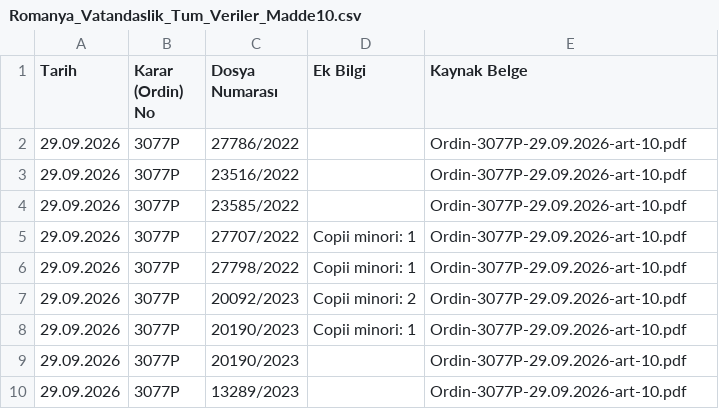
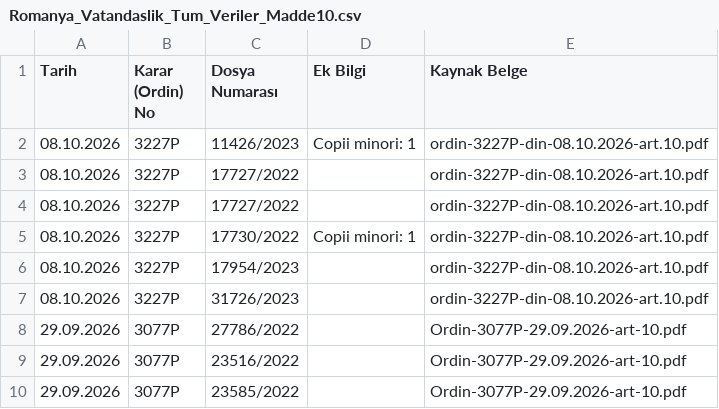
Before and after one commit to aytekint68-oss/romanya-vatandaslik-sorgulama, a CSV file: Romanya_Vatandaslik_Tum_Veriler_Madde10.csv, drawn as a sheet; only a part is shown; the shorter side is filled out with more unchanged rows; the diff names each change by its address in the sheet, - before the commit and + after, or states it on an @@ line.

Commit message:
Otomatik Guncelleme: Madde10 Sayfasinda 1 Yeni Karar Eklendi - 2026-10-08 13:38

```diff
--- a/Romanya_Vatandaslik_Tum_Veriler_Madde10.csv
+++ b/Romanya_Vatandaslik_Tum_Veriler_Madde10.csv
+row 2: 08.10.2026 | 3227P | 11426/2023 | Copii minori: 1 | ordin-3227P-din-08.10.2026-art.10.pdf
+row 3: 08.10.2026 | 3227P | 17727/2022 |  | ordin-3227P-din-08.10.2026-art.10.pdf
+row 4: 08.10.2026 | 3227P | 17727/2022 |  | ordin-3227P-din-08.10.2026-art.10.pdf
+row 5: 08.10.2026 | 3227P | 17730/2022 | Copii minori: 1 | ordin-3227P-din-08.10.2026-art.10.pdf
+row 6: 08.10.2026 | 3227P | 17954/2023 |  | ordin-3227P-din-08.10.2026-art.10.pdf
+row 7: 08.10.2026 | 3227P | 31726/2023 |  | ordin-3227P-din-08.10.2026-art.10.pdf
```
